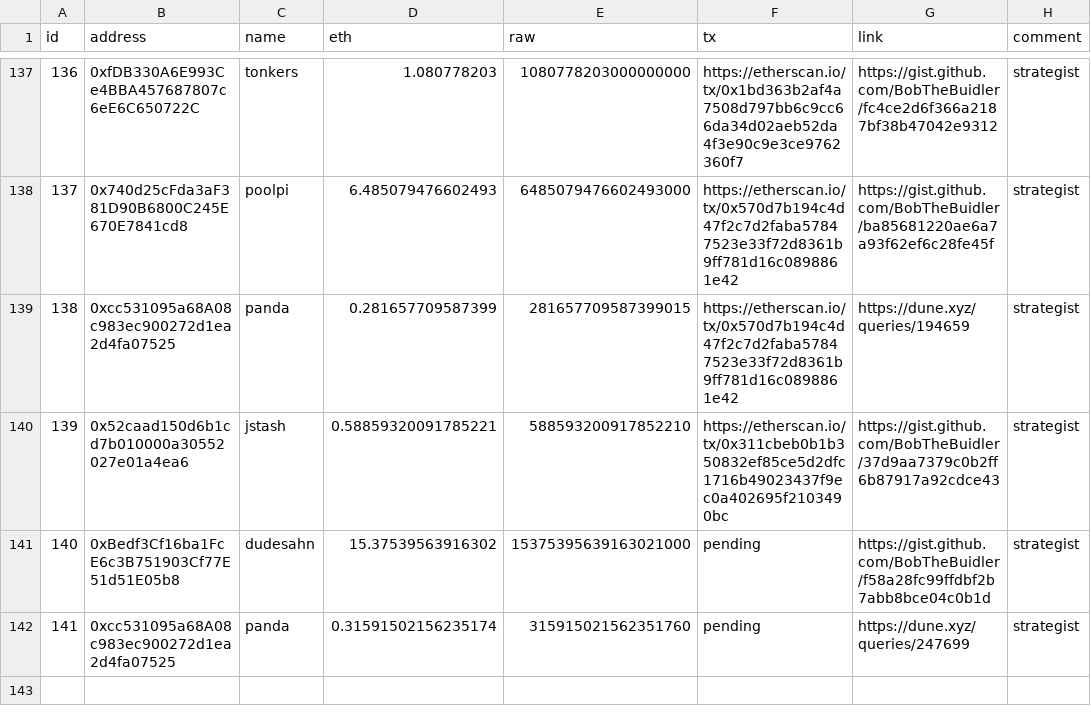
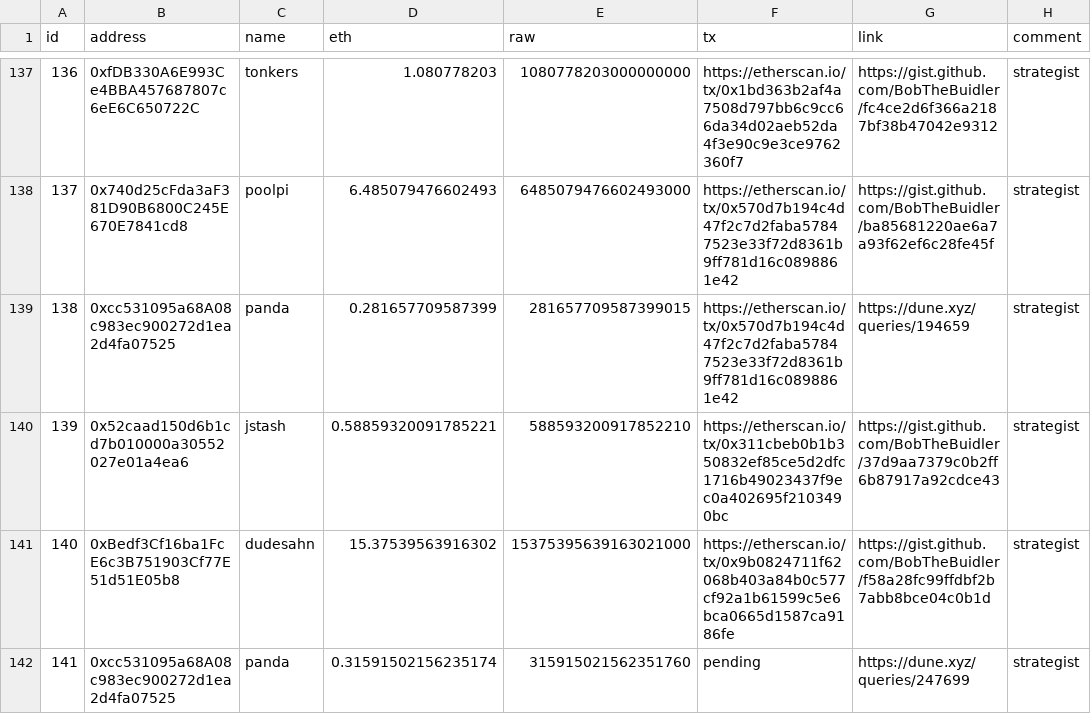
Before and after one commit to yearn/budget, a CSV file: reports/gas/reimbursements.csv, drawn as a sheet; only a part is shown, gaps mark what is left out.

Commit message:
feat: add reimbursement tx

```diff
--- a/reports/gas/reimbursements.csv
+++ b/reports/gas/reimbursements.csv
@@ -140,3 +140,3 @@ id,address,name,eth,raw,tx,link,comment
 139,0x52caad150d6b1cd7b010000a30552027e01a4ea6,jstash,0.58859320091785221,588593200917852210,https://etherscan.io/tx/0x311cbeb0b1b350832ef85ce5d2dfc1716b49023437f9ec0a402695f2103490bc,https://gist.github.com/BobTheBuidler/37d9aa7379c0b2ff6b87917a92cdce43,strategist
-140,0xBedf3Cf16ba1FcE6c3B751903Cf77E51d51E05b8,dudesahn,15.37539563916302,15375395639163021000,pending,https://gist.github.com/BobTheBuidler/f58a28fc99ffdbf2b7abb8bce04c0b1d,strategist
+140,0xBedf3Cf16ba1FcE6c3B751903Cf77E51d51E05b8,dudesahn,15.37539563916302,15375395639163021000,https://etherscan.io/tx/0x9b0824711f62068b403a84b0c577cf92a1b61599c5e6bca0665d1587ca9186fe,https://gist.github.com/BobTheBuidler/f58a28fc99ffdbf2b7abb8bce04c0b1d,strategist
 141,0xcc531095a68A08c983ec900272d1ea2d4fa07525,panda,0.31591502156235174,315915021562351760,pending,https://dune.xyz/queries/247699,strategist
```
